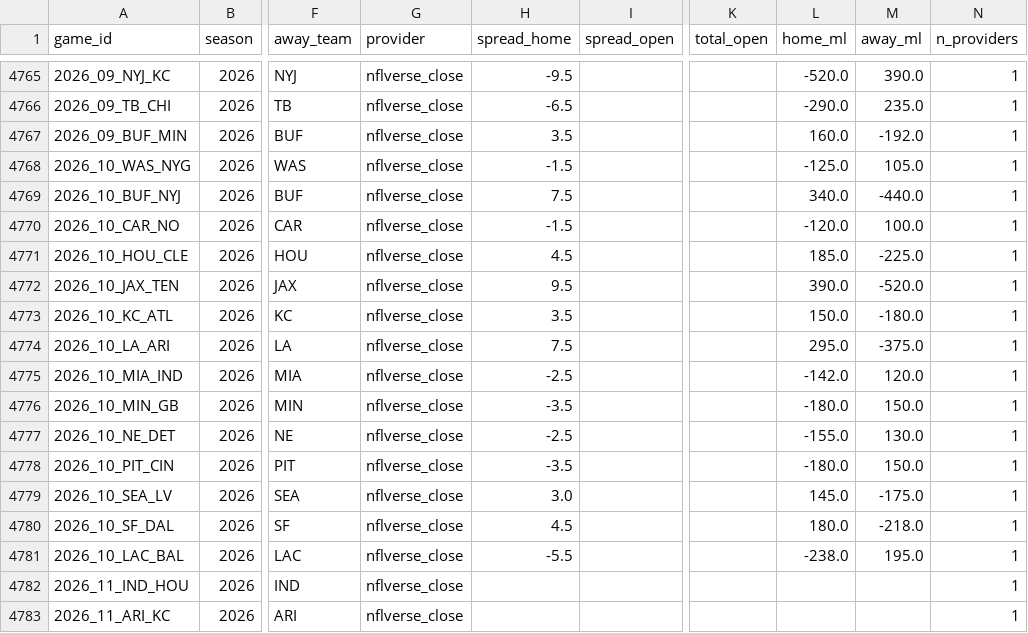
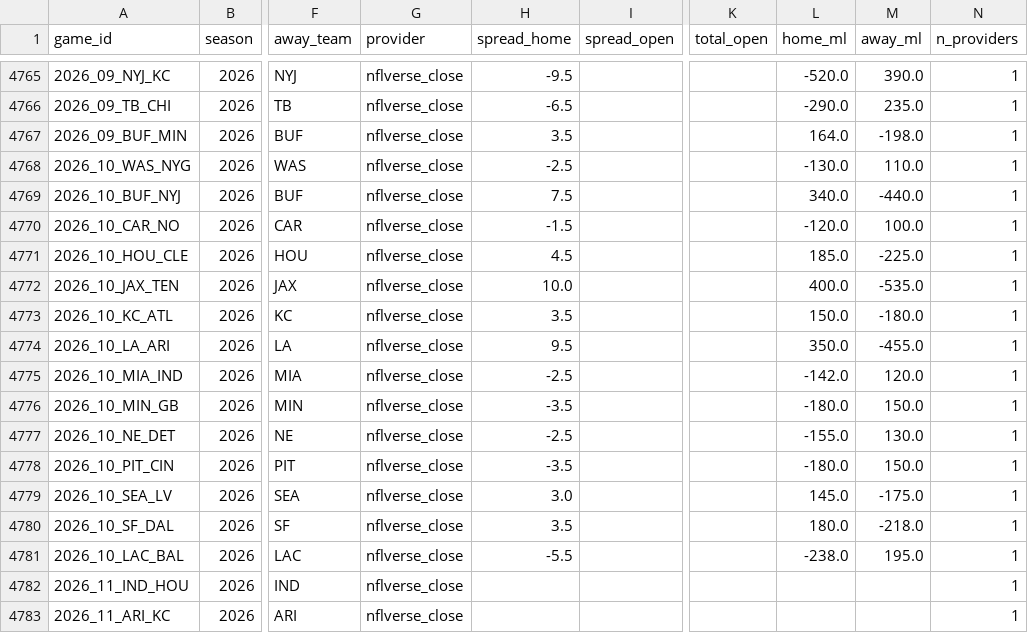
Before and after one commit to shawnmcgee/degenpredicts, a CSV file: data/nfl/lines.csv, drawn as a sheet; only a part is shown, gaps mark what is left out; the diff names each change by its address in the sheet, - before the commit and + after, or states it on an @@ line.

```diff
--- a/data/nfl/lines.csv
+++ b/data/nfl/lines.csv
-L4767 (home_ml): 160.0
+L4767 (home_ml): 164.0
-M4767 (away_ml): -192.0
+M4767 (away_ml): -198.0
-H4768 (spread_home): -1.5
+H4768 (spread_home): -2.5
-L4768 (home_ml): -125.0
+L4768 (home_ml): -130.0
-M4768 (away_ml): 105.0
+M4768 (away_ml): 110.0
-H4772 (spread_home): 9.5
+H4772 (spread_home): 10.0
-L4772 (home_ml): 390.0
+L4772 (home_ml): 400.0
-M4772 (away_ml): -520.0
+M4772 (away_ml): -535.0
-H4774 (spread_home): 7.5
+H4774 (spread_home): 9.5
-L4774 (home_ml): 295.0
+L4774 (home_ml): 350.0
-M4774 (away_ml): -375.0
+M4774 (away_ml): -455.0
-H4780 (spread_home): 4.5
+H4780 (spread_home): 3.5
```
Also changed, not shown: data/nfl/props/roster.csv, 8 other files.
